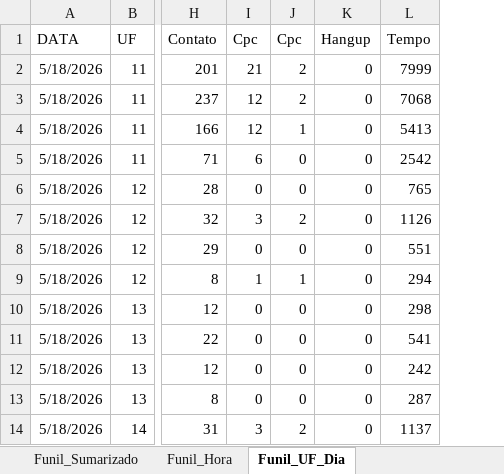
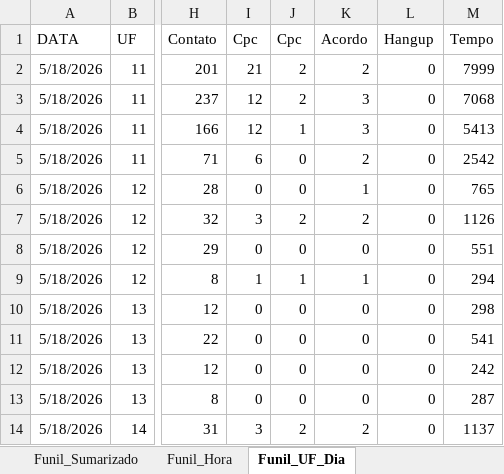
Before and after one commit to kikosouza159-afk/OSPDataCommandCenter, an Excel workbook: Base_Dashboard_Sky.xlsx, sheet Funil_UF_Dia, drawn as a sheet; only a part is shown, gaps mark what is left out; values as stored, in another font and other column widths than the file's, no borders; the diff names each change by its address in the sheet, - before the commit and + after, or states it on an @@ line.

```diff
--- a/Base_Dashboard_Sky.xlsx (sheet Funil_UF_Dia)
+++ b/Base_Dashboard_Sky.xlsx (sheet Funil_UF_Dia)
+column K (Acordo), rows 2-14: 2 | 3 | 3 | 2 | 1 | 2 | 0 | 1 | 0 | 0 | 0 | 0 | 2
```
Also changed, not shown: sheet Funil_Hora, sheet Funil_Sumarizado.
